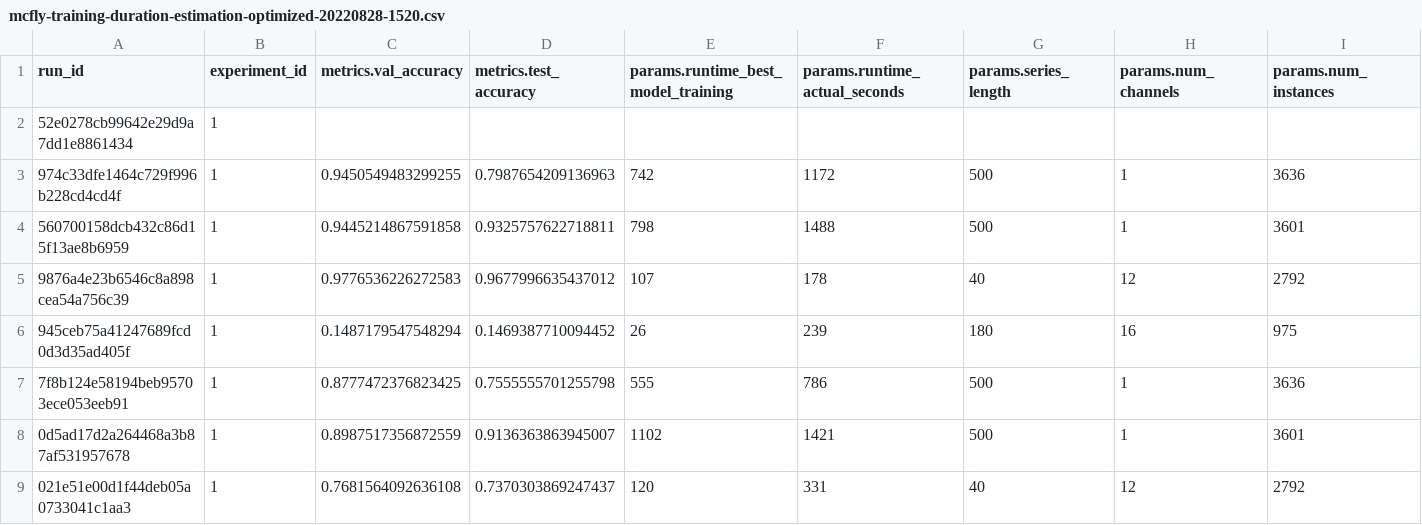
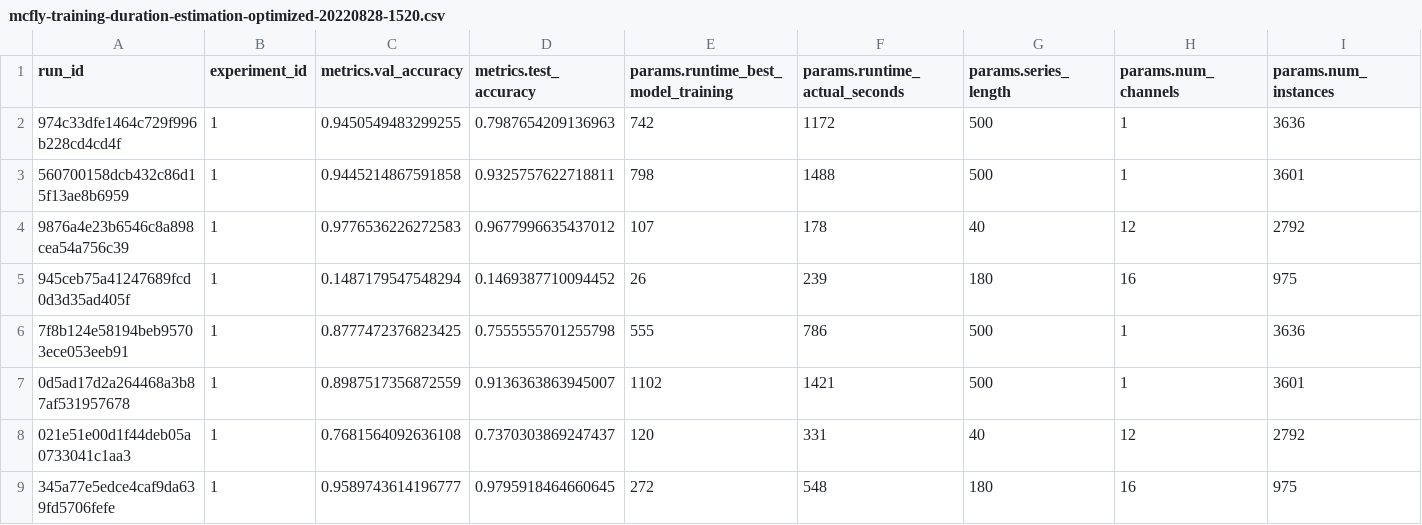
Before and after one commit to shamilnabiyev/automl-time-series, a CSV file: results/mcfly-training-duration-estimation-optimized-20220828-1520.csv, drawn as a sheet; only a part is shown; the shorter side is filled out with more unchanged rows; rows hold the shown columns only; the diff names each change by its address in the sheet, - before the commit and + after, or states it on an @@ line.

Commit message:
Removed nulls

```diff
--- a/results/mcfly-training-duration-estimation-optimized-20220828-1520.csv
+++ b/results/mcfly-training-duration-estimation-optimized-20220828-1520.csv
-row 2: 52e0278cb99642e29d9a7dd1e8861434 | 1
```
